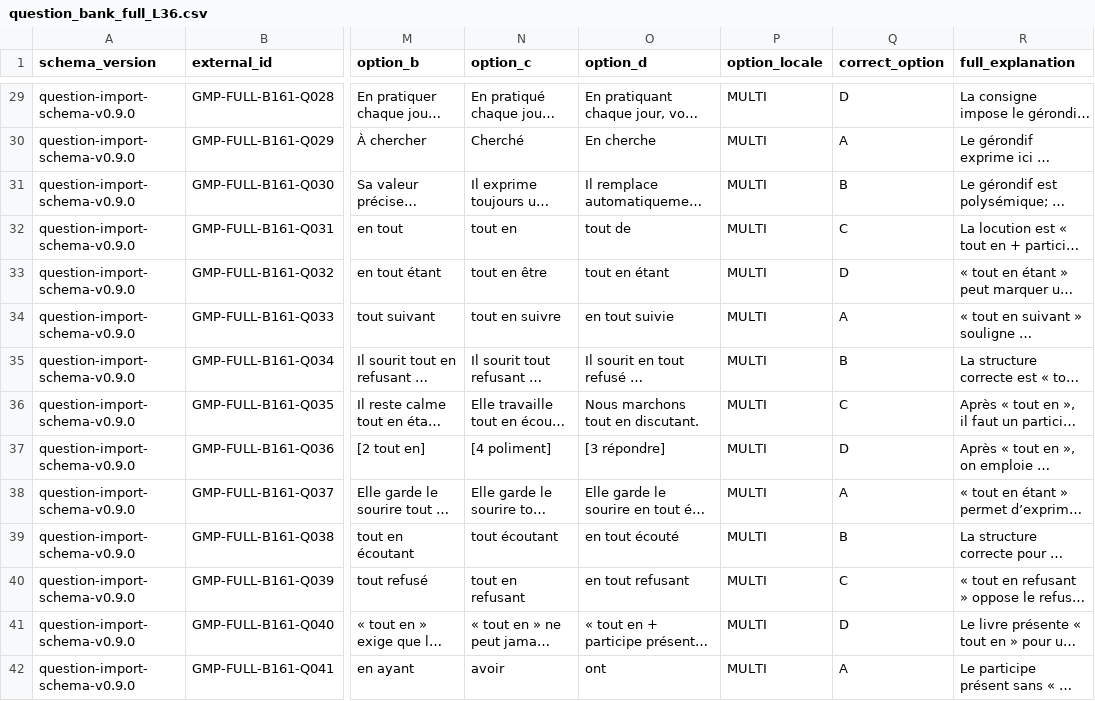
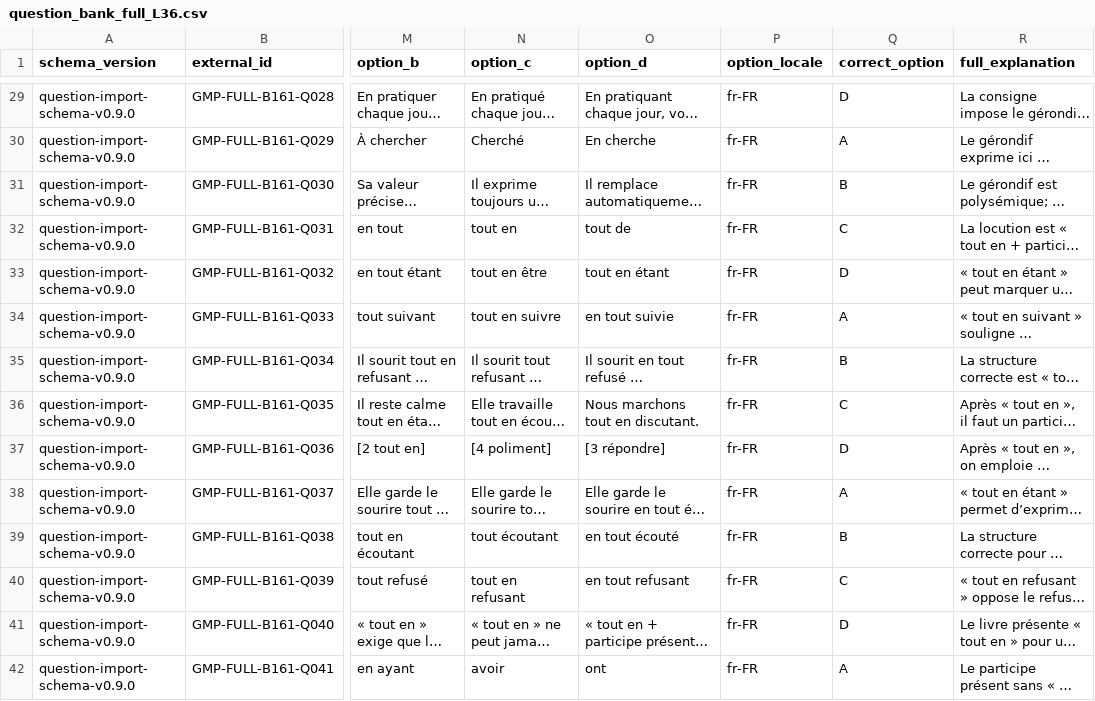
Before and after one commit to ImanNasrEsfahani/grammar-mastery-platform, a CSV file: data/question_bank/full/v1.0/imports/question_bank_full_L36.csv, drawn as a sheet; only a part is shown, gaps mark what is left out; long unchanged cells end in …; the diff covers the shown part only; the diff names each change by its address in the sheet, - before the commit and + after, or states it on an @@ line.

Commit message:
multi parameter question fixed

```diff
--- a/data/question_bank/full/v1.0/imports/question_bank_full_L36.csv
+++ b/data/question_bank/full/v1.0/imports/question_bank_full_L36.csv
-P29:P42 (option_locale): MULTI
+P29:P42 (option_locale): fr-FR
```
Also changed, not shown: 156 edited cells elsewhere in this file, data/question_bank/full/v1.0/master/question_bank_full_L36.csv.
